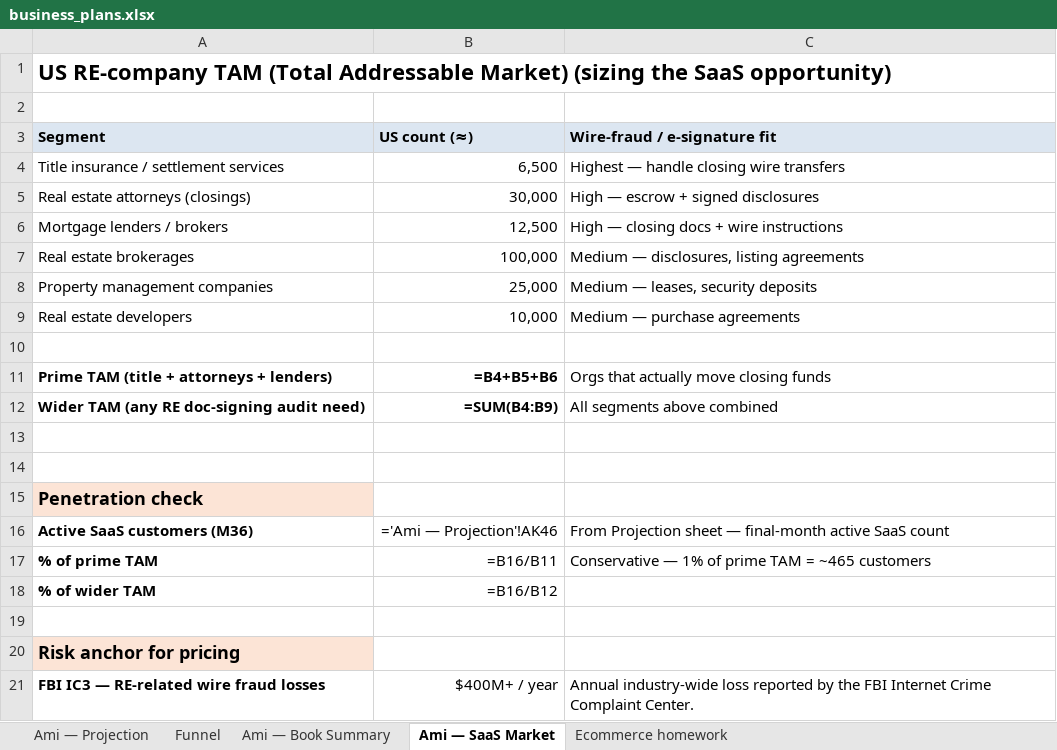
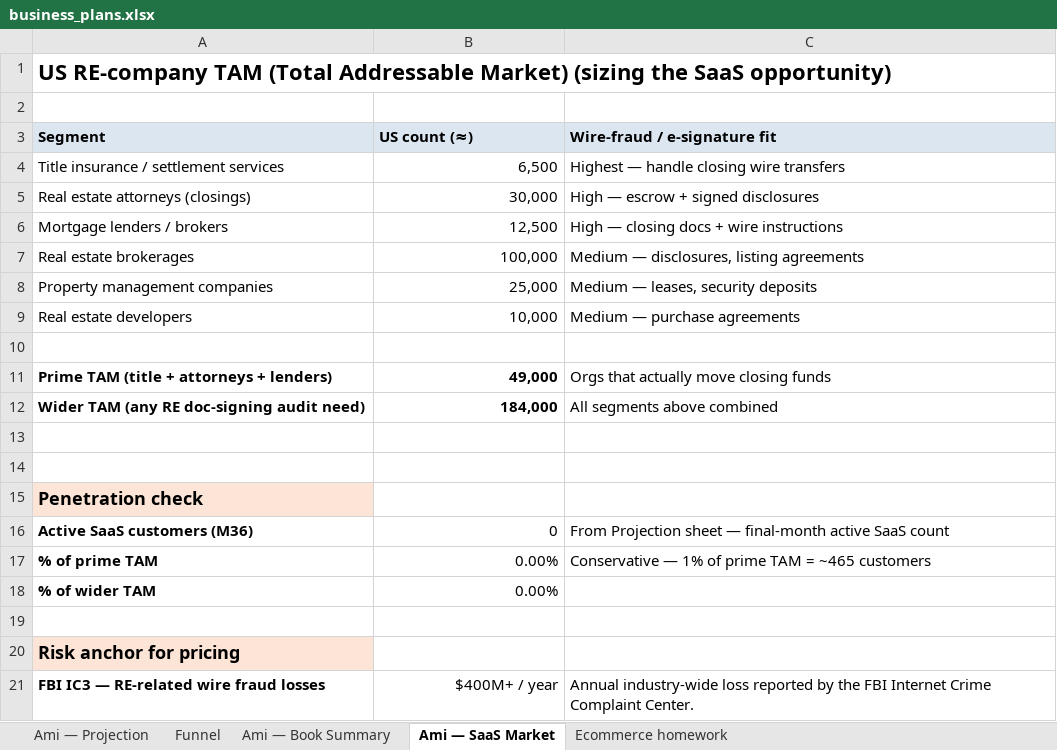
Before and after one commit to amih/AmiHeines.com, an Excel workbook: business_plans.xlsx, sheet Ami — SaaS Market, drawn as a sheet; only a part is shown; values as stored, in another font and other column widths than the file's, no borders; formulas without a stored value are shown as written; the diff names each change by its address in the sheet, - before the commit and + after, or states it on an @@ line.

```diff
--- a/business_plans.xlsx (sheet Ami — SaaS Market)
+++ b/business_plans.xlsx (sheet Ami — SaaS Market)
-B11 (US count (≈)): =B4+B5+B6
+B11 (US count (≈)): 49,000
-B12 (US count (≈)): =SUM(B4:B9)
+B12 (US count (≈)): 184,000
-B16 (US count (≈)): ='Ami — Projection'!AK46
+B16 (US count (≈)): 0
-B17 (US count (≈)): =B16/B11
+B17 (US count (≈)): 0.00%
-B18 (US count (≈)): =B16/B12
+B18 (US count (≈)): 0.00%
```
Also changed, not shown: sheet Ami — Projection, sheet Ecommerce homework, sheet Funnel.
